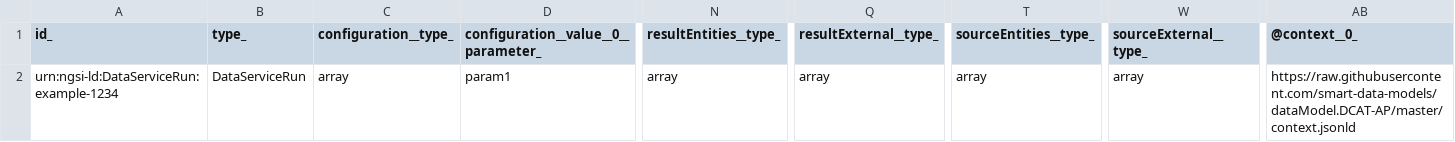
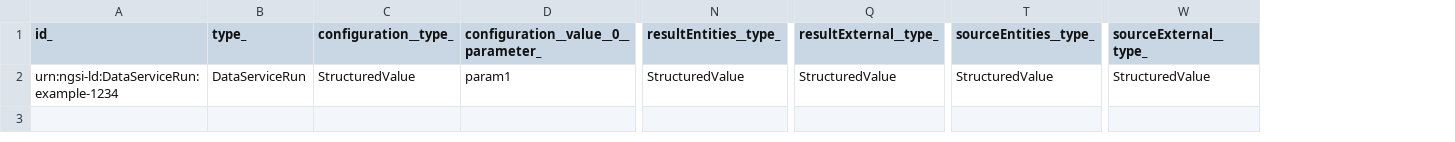
Before and after one commit to smart-data-models/dataModel.DCAT-AP, a CSV file: DataServiceRun/examples/example-normalized.json.csv, drawn as a sheet; only a part is shown, gaps mark what is left out; the diff names each change by its address in the sheet, - before the commit and + after, or states it on an @@ line.

Commit message:
Exported example to csv example-normalized.json

```diff
--- a/DataServiceRun/examples/example-normalized.json.csv
+++ b/DataServiceRun/examples/example-normalized.json.csv
-column AB (@context__0_), row 2: https://raw.githubusercontent.com/smart-data-models/dataModel.DCAT-AP/master/context.jsonld
-C2 (configuration__type_): array
+C2 (configuration__type_): StructuredValue
-N2 (resultEntities__type_): array
+N2 (resultEntities__type_): StructuredValue
-Q2 (resultExternal__type_): array
+Q2 (resultExternal__type_): StructuredValue
-T2 (sourceEntities__type_): array
+T2 (sourceEntities__type_): StructuredValue
-W2 (sourceExternal__type_): array
+W2 (sourceExternal__type_): StructuredValue
```
